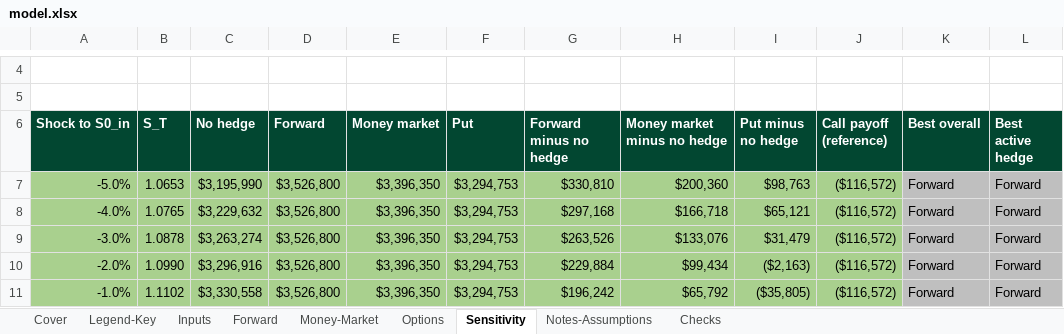
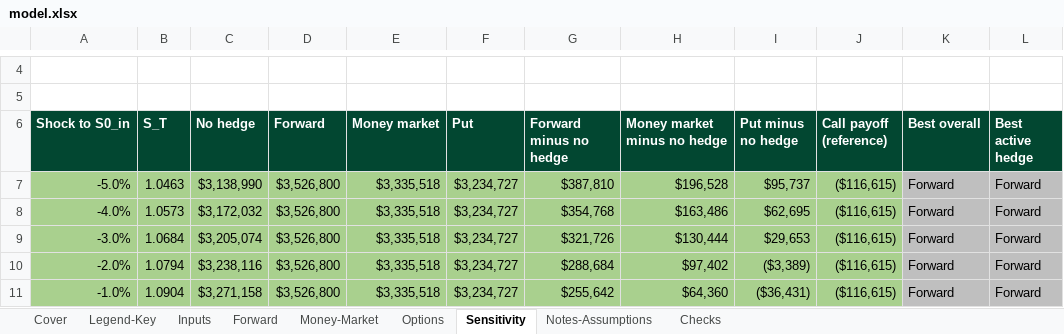
Before and after one commit to curran-hirata/curran-hirata, an Excel workbook: capabilities/fx-hedging/model.xlsx, sheet Sensitivity, drawn as a sheet; only a part is shown, gaps mark what is left out; values as stored, in another font and other column widths than the file's, no borders; charts and pictures not drawn; the diff covers the shown part only; the diff names each change by its address in the sheet, - before the commit and + after, or states it on an @@ line.

```diff
--- a/capabilities/fx-hedging/model.xlsx (sheet Sensitivity)
+++ b/capabilities/fx-hedging/model.xlsx (sheet Sensitivity)
-B7 (S_T): 1.0653
+B7 (S_T): 1.0463
-C7 (No hedge): $3,195,990
+C7 (No hedge): $3,138,990
-E7:E11 (Money market): $3,396,350
+E7:E11 (Money market): $3,335,518
-F7:F11 (Put): $3,294,753
+F7:F11 (Put): $3,234,727
-G7 (Forward minus no hedge): $330,810
+G7 (Forward minus no hedge): $387,810
-H7 (Money market minus no hedge): $200,360
+H7 (Money market minus no hedge): $196,528
-I7 (Put minus no hedge): $98,763
+I7 (Put minus no hedge): $95,737
-J7:J11 (Call payoff (reference)): ($116,572)
+J7:J11 (Call payoff (reference)): ($116,615)
-B8 (S_T): 1.0765
+B8 (S_T): 1.0573
-C8 (No hedge): $3,229,632
+C8 (No hedge): $3,172,032
-G8 (Forward minus no hedge): $297,168
+G8 (Forward minus no hedge): $354,768
-H8 (Money market minus no hedge): $166,718
+H8 (Money market minus no hedge): $163,486
-I8 (Put minus no hedge): $65,121
+I8 (Put minus no hedge): $62,695
-B9 (S_T): 1.0878
+B9 (S_T): 1.0684
-C9 (No hedge): $3,263,274
+C9 (No hedge): $3,205,074
-G9 (Forward minus no hedge): $263,526
+G9 (Forward minus no hedge): $321,726
-H9 (Money market minus no hedge): $133,076
+H9 (Money market minus no hedge): $130,444
-I9 (Put minus no hedge): $31,479
+I9 (Put minus no hedge): $29,653
-B10 (S_T): 1.0990
+B10 (S_T): 1.0794
-C10 (No hedge): $3,296,916
+C10 (No hedge): $3,238,116
-G10 (Forward minus no hedge): $229,884
+G10 (Forward minus no hedge): $288,684
-H10 (Money market minus no hedge): $99,434
+H10 (Money market minus no hedge): $97,402
-I10 (Put minus no hedge): ($2,163)
+I10 (Put minus no hedge): ($3,389)
-B11 (S_T): 1.1102
+B11 (S_T): 1.0904
-C11 (No hedge): $3,330,558
+C11 (No hedge): $3,271,158
-G11 (Forward minus no hedge): $196,242
+G11 (Forward minus no hedge): $255,642
-H11 (Money market minus no hedge): $65,792
+H11 (Money market minus no hedge): $64,360
-I11 (Put minus no hedge): ($35,805)
+I11 (Put minus no hedge): ($36,431)
```
Also changed, not shown: 49 edited cells elsewhere in this sheet, sheet Checks, sheet Options, sheet Inputs, sheet Money-Market, sheet Cover, sheet Forward, charts or pictures.
